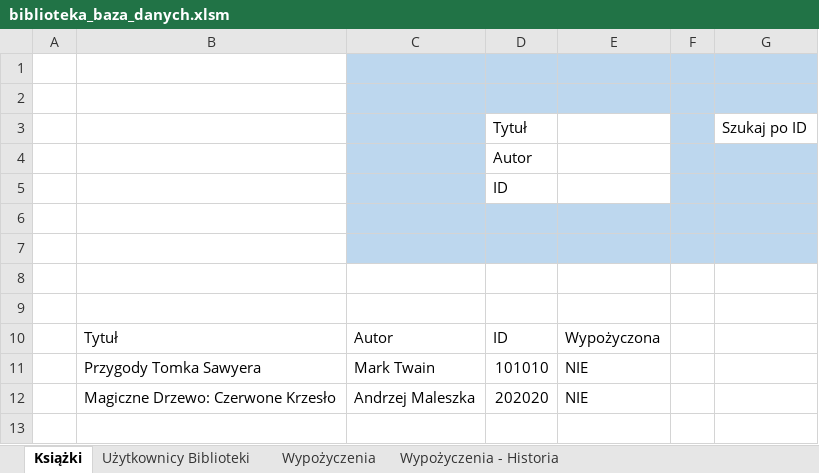
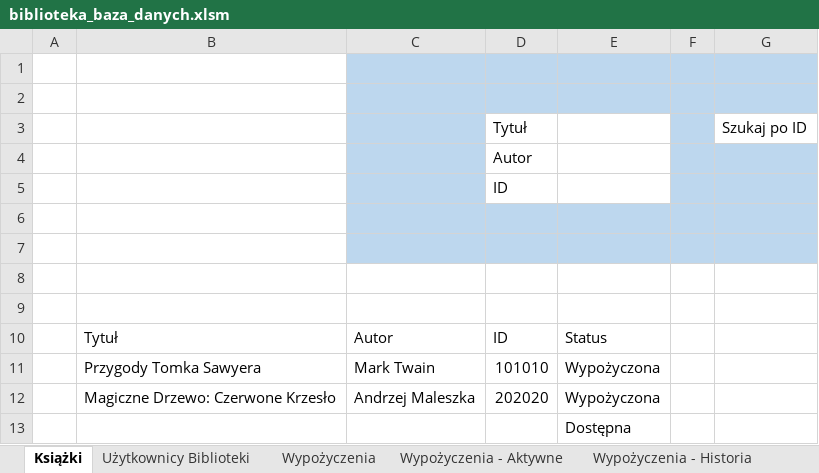
Before and after one commit to GALJO/Project-Bookshelf, an Excel workbook: biblioteka_baza_danych.xlsm, sheet Książki, drawn as a sheet; values as stored, in another font and other column widths than the file's, no borders; charts and pictures and table styles not drawn; the diff names each change by its address in the sheet, - before the commit and + after, or states it on an @@ line.

Commit message:
Wypożyczenia POC

```diff
--- a/biblioteka_baza_danych.xlsm (sheet Książki)
+++ b/biblioteka_baza_danych.xlsm (sheet Książki)
+sheet tab: Wypożyczenia - Aktywne
-E10: Wypożyczona
+E10: Status
-E11:E12: NIE
+E11:E12: Wypożyczona
+row 13:  |  |  |  | Dostępna
```
Also changed, not shown: sheet Wypożyczenia - Historia, sheet Wypożyczenia, charts or pictures.
